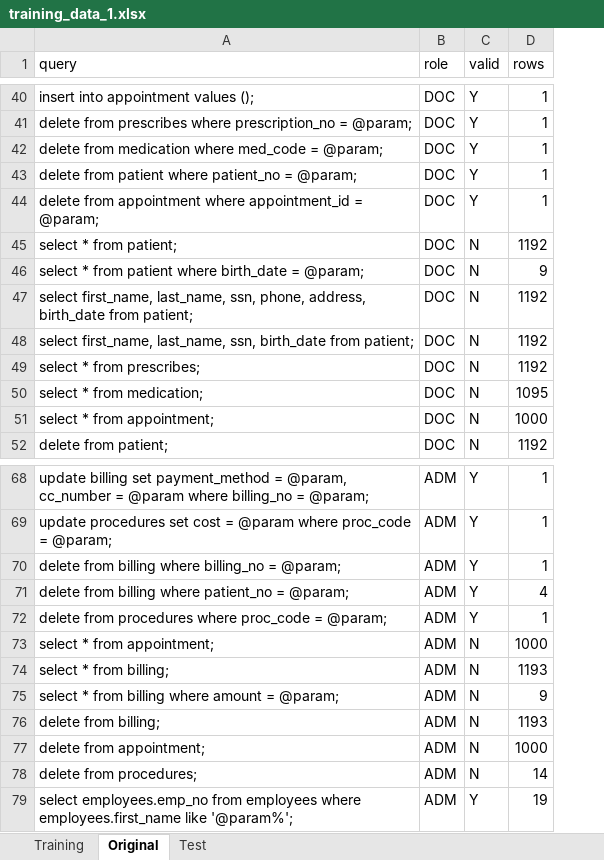
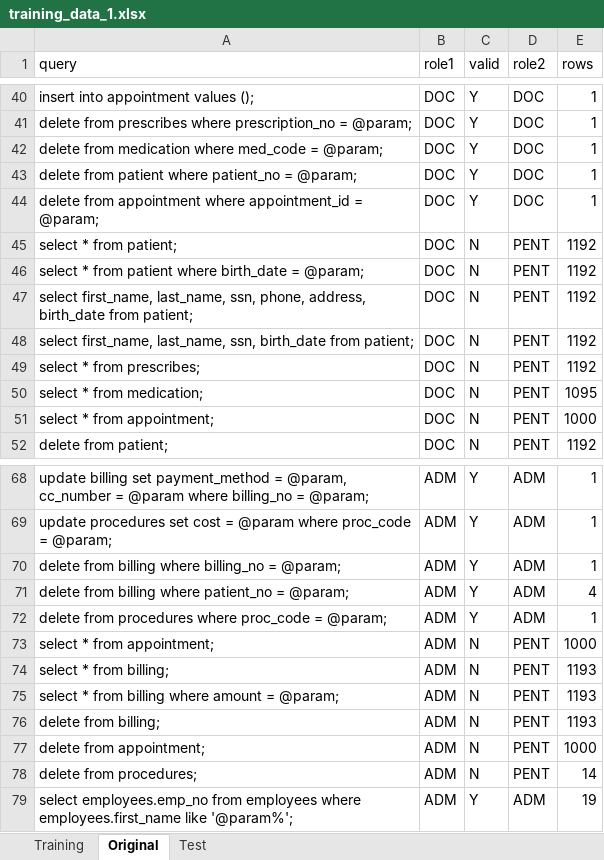
Before and after one commit to fmasche/deduca, an Excel workbook: files/training_data_1.xlsx, sheet Original, drawn as a sheet; only a part is shown, gaps mark what is left out; values as stored, in another font and other column widths than the file's, no borders; addresses are those after the commit; the diff covers the shown part only; the diff names each change by its address in the sheet, - before the commit and + after, or states it on an @@ line.

```diff
--- a/files/training_data_1.xlsx (sheet Original)
+++ b/files/training_data_1.xlsx (sheet Original)
+column D (role2), rows 40-52: DOC | DOC | DOC | DOC | DOC | PENT | PENT | PENT | PENT | PENT | PENT | PENT | PENT; rows 68-79: ADM | ADM | ADM | ADM | ADM | PENT | PENT | PENT | PENT | PENT | PENT | ADM
-B1: role
+B1: role1
-E46 (rows): 9
+E46 (rows): 1192
-E75 (rows): 9
+E75 (rows): 1193
```
Also changed, not shown: 7 removed rows and 6 edited cells elsewhere in this sheet, sheet Test, files/training_data_3.xlsx.
